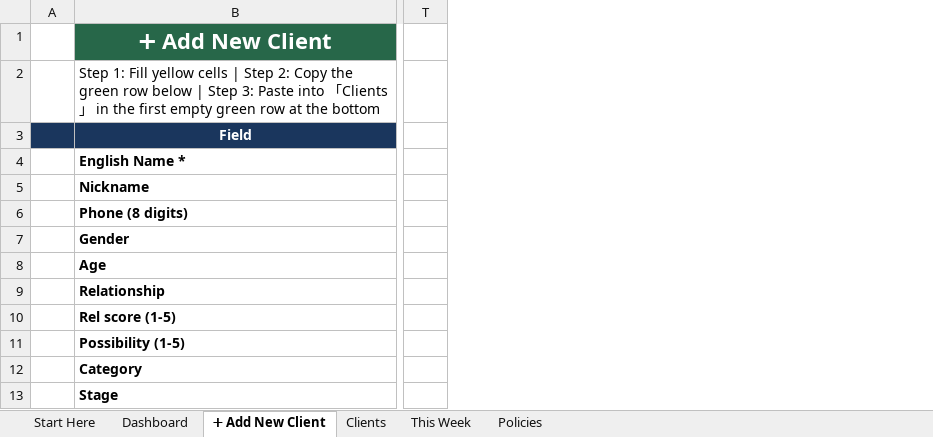
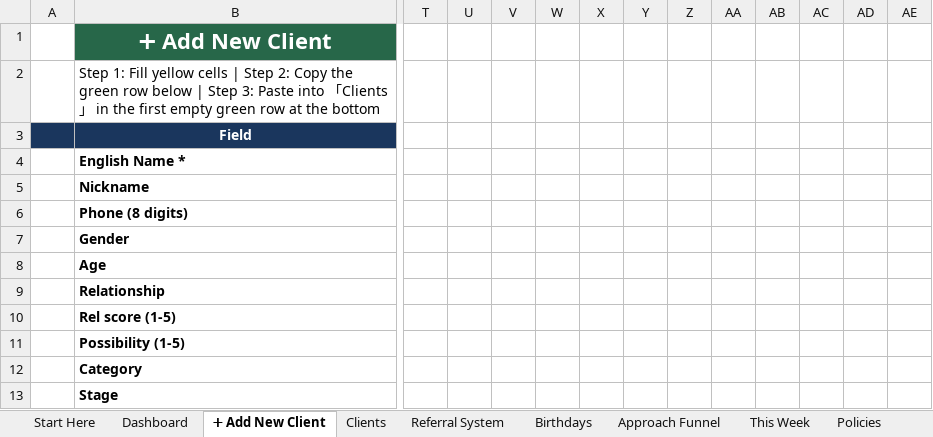
Before and after one commit to hoyinlung25-commits/yuyue-sales, an Excel workbook: client-base/client_base.xlsx, sheet ➕ Add New Client, drawn as a sheet; only a part is shown, gaps mark what is left out; values as stored, in another font and other column widths than the file's, no borders; the diff covers the shown part only; the diff names each change by its address in the sheet, - before the commit and + after, or states it on an @@ line.

```diff
--- a/client-base/client_base.xlsx (sheet ➕ Add New Client)
+++ b/client-base/client_base.xlsx (sheet ➕ Add New Client)
+sheet tab: Referral System
+sheet tab: Birthdays
+sheet tab: Approach Funnel
+column U, empty
+column V, empty
+column W, empty
+column X, empty
+column Y, empty
+column Z, empty
+column AA, empty
+column AB, empty
+column AC, empty
+column AD, empty
+column AE, empty
```
Also changed, not shown: 4 added rows and 6 edited cells elsewhere in this sheet, sheet Clients, sheet Start Here, sheet Dashboard, 2 other files.
